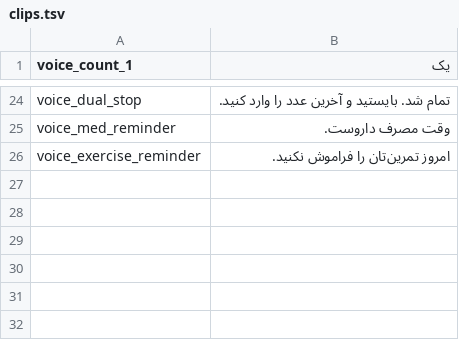
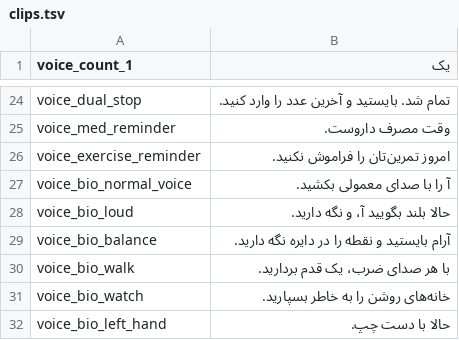
Before and after one commit to abdollah1366/parkinson, a TSV file: tools/voice/clips.tsv, drawn as a sheet; only a part is shown, gaps mark what is left out.

```diff
--- a/tools/voice/clips.tsv
+++ b/tools/voice/clips.tsv
@@ -26 +26,7 @@ voice_med_reminder	وقت مصرف داروست.
 voice_exercise_reminder	امروز تمرین‌تان را فراموش نکنید.
+voice_bio_normal_voice	آ را با صدای معمولی بکشید.
+voice_bio_loud	حالا بلند بگویید آ، و نگه دارید.
+voice_bio_balance	آرام بایستید و نقطه را در دایره نگه دارید.
+voice_bio_walk	با هر صدای ضرب، یک قدم بردارید.
+voice_bio_watch	خانه‌های روشن را به خاطر بسپارید.
+voice_bio_left_hand	حالا با دست چپ.
```
Also changed, not shown: 29 other files.
